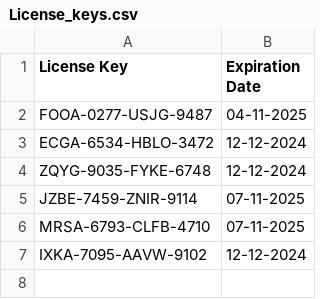
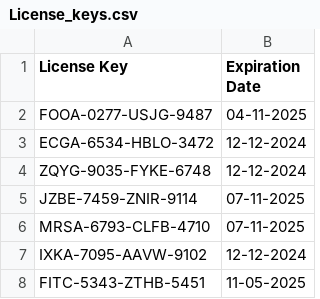
Before and after one commit to Nayush29/Gym-manager, a CSV file: License_keys.csv, drawn as a sheet; the diff names each change by its address in the sheet, - before the commit and + after, or states it on an @@ line.

Commit message:
Add new license key

```diff
--- a/License_keys.csv
+++ b/License_keys.csv
+row 8: FITC-5343-ZTHB-5451 | 11-05-2025
```
